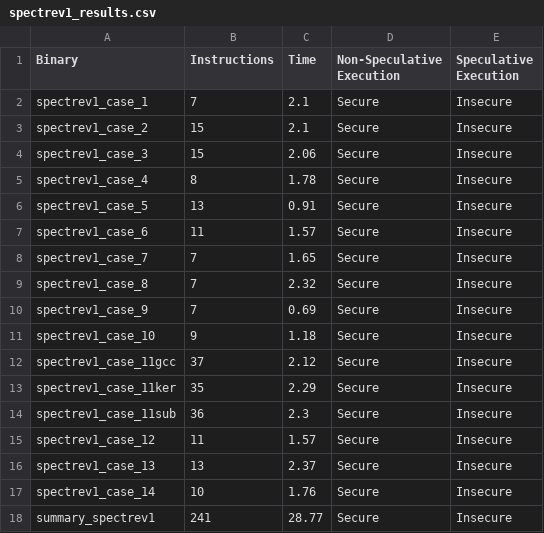
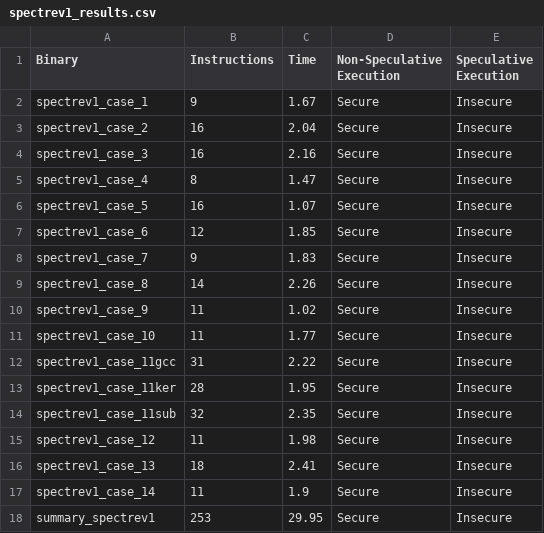
Before and after one commit to YBushi/angr-speculative-pht, a CSV file: angr-spec/results/spectrev1_results.csv, drawn as a sheet.

Commit message:
changed to logic to report the number of unique instructions that were executed, same as Haunted-RelSE

```diff
--- a/angr-spec/results/spectrev1_results.csv
+++ b/angr-spec/results/spectrev1_results.csv
@@ -1,18 +1,18 @@
 Binary,Instructions,Time,Non-Speculative Execution,Speculative Execution
-spectrev1_case_1,7,2.1,Secure,Insecure
-spectrev1_case_2,15,2.1,Secure,Insecure
-spectrev1_case_3,15,2.06,Secure,Insecure
-spectrev1_case_4,8,1.78,Secure,Insecure
-spectrev1_case_5,13,0.91,Secure,Insecure
-spectrev1_case_6,11,1.57,Secure,Insecure
-spectrev1_case_7,7,1.65,Secure,Insecure
-spectrev1_case_8,7,2.32,Secure,Insecure
-spectrev1_case_9,7,0.69,Secure,Insecure
-spectrev1_case_10,9,1.18,Secure,Insecure
-spectrev1_case_11gcc,37,2.12,Secure,Insecure
-spectrev1_case_11ker,35,2.29,Secure,Insecure
-spectrev1_case_11sub,36,2.3,Secure,Insecure
-spectrev1_case_12,11,1.57,Secure,Insecure
-spectrev1_case_13,13,2.37,Secure,Insecure
-spectrev1_case_14,10,1.76,Secure,Insecure
-summary_spectrev1,241,28.77,Secure,Insecure
+spectrev1_case_1,9,1.67,Secure,Insecure
+spectrev1_case_2,16,2.04,Secure,Insecure
+spectrev1_case_3,16,2.16,Secure,Insecure
+spectrev1_case_4,8,1.47,Secure,Insecure
+spectrev1_case_5,16,1.07,Secure,Insecure
+spectrev1_case_6,12,1.85,Secure,Insecure
+spectrev1_case_7,9,1.83,Secure,Insecure
+spectrev1_case_8,14,2.26,Secure,Insecure
+spectrev1_case_9,11,1.02,Secure,Insecure
+spectrev1_case_10,11,1.77,Secure,Insecure
+spectrev1_case_11gcc,31,2.22,Secure,Insecure
+spectrev1_case_11ker,28,1.95,Secure,Insecure
+spectrev1_case_11sub,32,2.35,Secure,Insecure
+spectrev1_case_12,11,1.98,Secure,Insecure
+spectrev1_case_13,18,2.41,Secure,Insecure
+spectrev1_case_14,11,1.9,Secure,Insecure
+summary_spectrev1,253,29.95,Secure,Insecure
```
Also changed, not shown: angr-spec/results/spectre_masked_results.csv, 3 other files.
